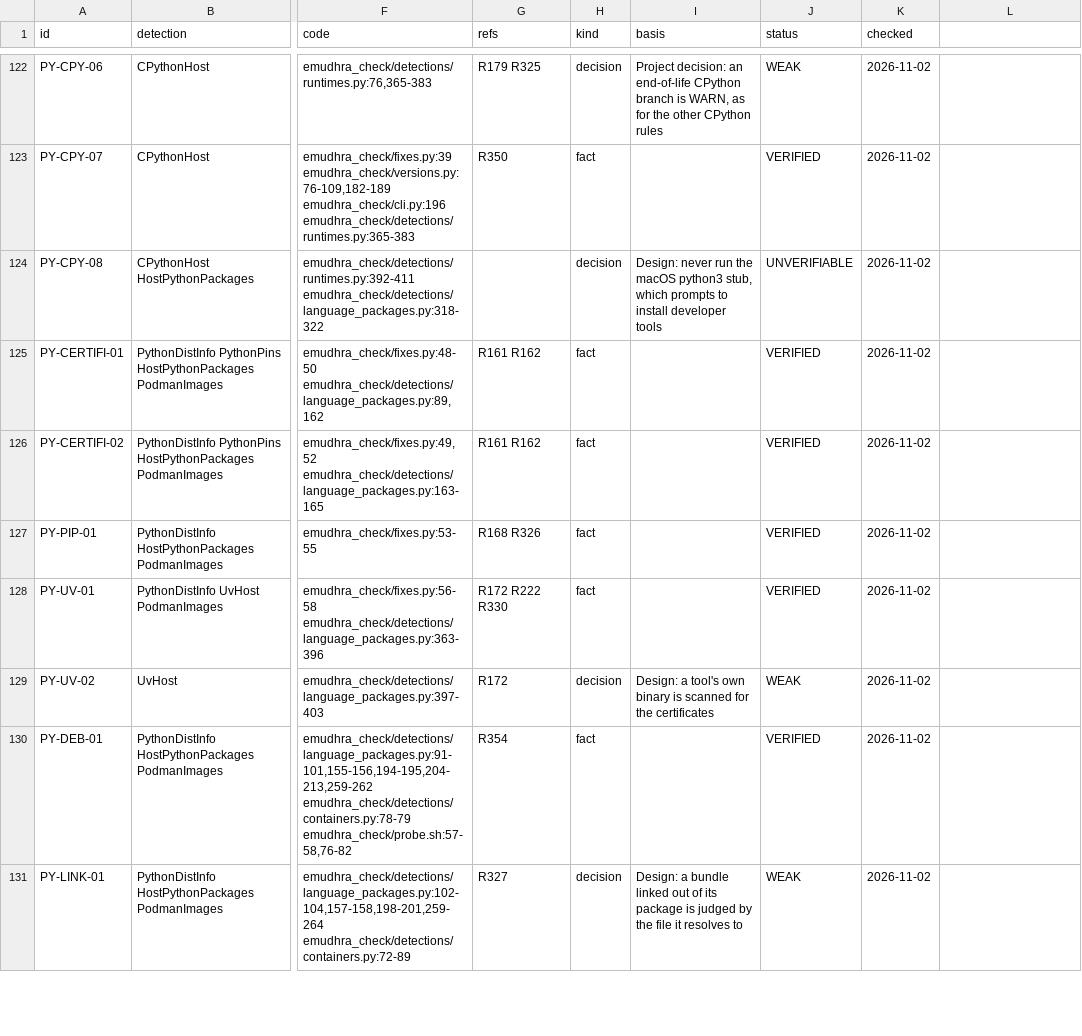
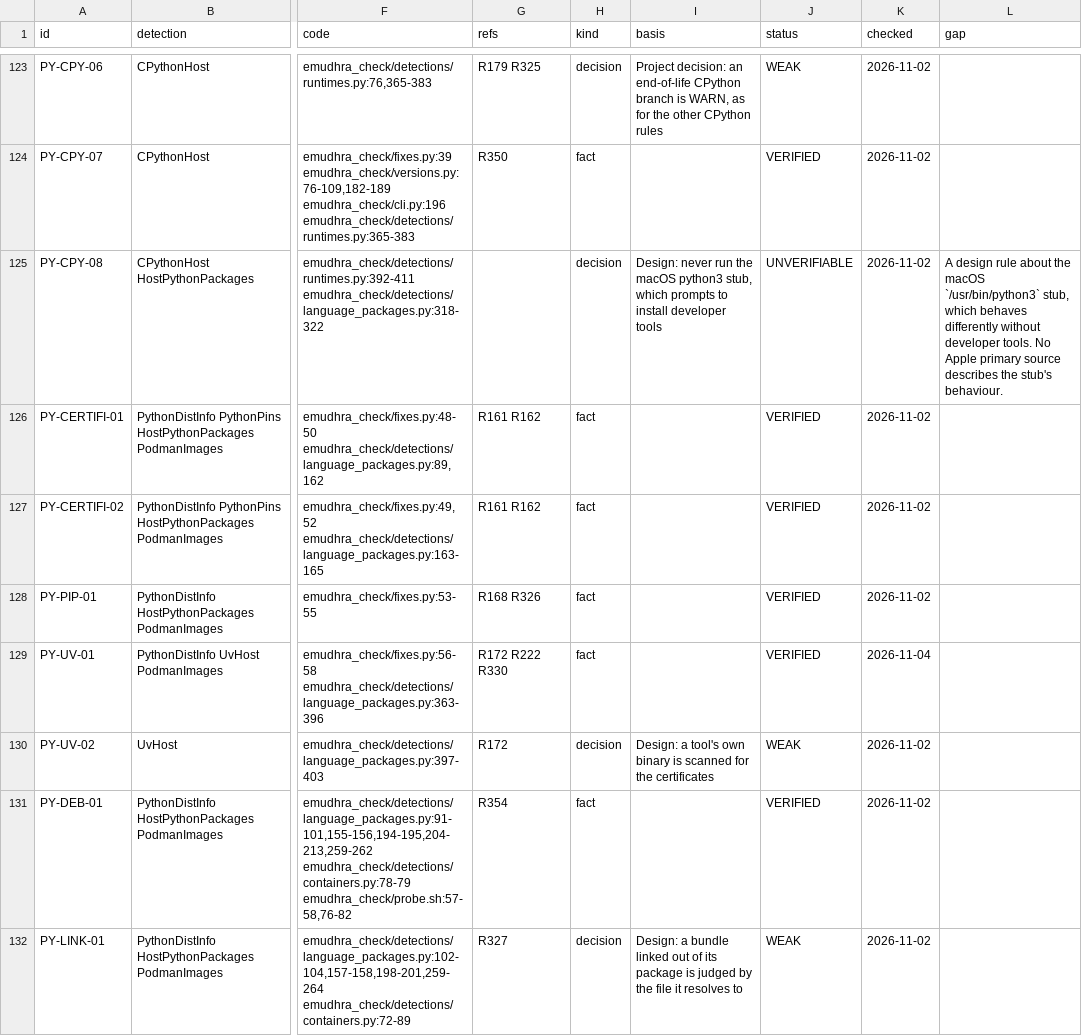
Before and after one commit to fieldse/emudhra-ca-compromise-check, a CSV file: rules/detection-rules.csv, drawn as a sheet; only a part is shown, gaps mark what is left out; addresses are those after the commit; the diff covers the shown part only; the diff names each change by its address in the sheet, - before the commit and + after, or states it on an @@ line.

```diff
--- a/rules/detection-rules.csv
+++ b/rules/detection-rules.csv
-L1: (empty)
+L1: gap
-L125 (gap): (empty)
+L125 (gap): A design rule about the macOS `/usr/bin/python3` stub, which behaves differently without developer tools. No Apple primary source describes the stub's behaviour.
-K129 (checked): 2026-11-02
+K129 (checked): 2026-11-04
```
Also changed, not shown: 1 added row and 41 edited cells elsewhere in this file, 56 other files.
